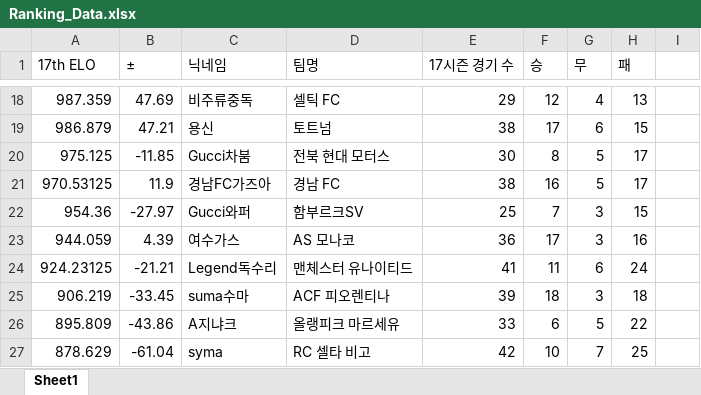
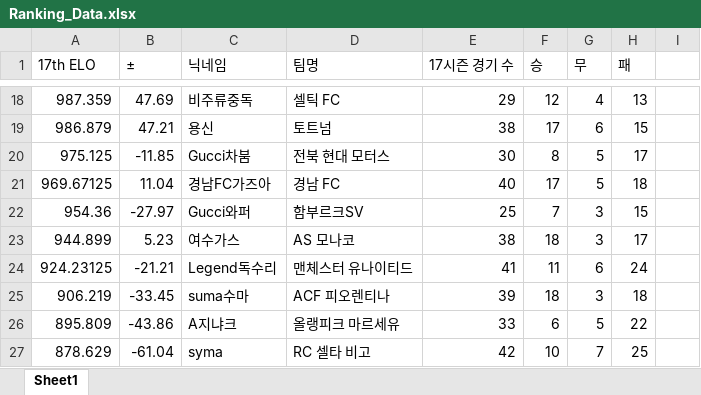
Before and after one commit to xldyxl/AllStar-Ranking-ELO-, an Excel workbook: Ranking_Data.xlsx, sheet Sheet1, drawn as a sheet; only a part is shown, gaps mark what is left out; values as stored, in another font and other column widths than the file's, no borders; the diff names each change by its address in the sheet, - before the commit and + after, or states it on an @@ line.

Commit message:
Update: Ranking Data (07:39:39)

```diff
--- a/Ranking_Data.xlsx (sheet Sheet1)
+++ b/Ranking_Data.xlsx (sheet Sheet1)
-A21 (17th ELO): 970.53125
+A21 (17th ELO): 969.67125
-B21 (±): 11.9
+B21 (±): 11.04
-E21 (17시즌 경기 수): 38
+E21 (17시즌 경기 수): 40
-F21 (승): 16
+F21 (승): 17
-H21 (패): 17
+H21 (패): 18
-A23 (17th ELO): 944.059
+A23 (17th ELO): 944.899
-B23 (±): 4.39
+B23 (±): 5.23
-E23 (17시즌 경기 수): 36
+E23 (17시즌 경기 수): 38
-F23 (승): 17
+F23 (승): 18
-H23 (패): 16
+H23 (패): 17
```
